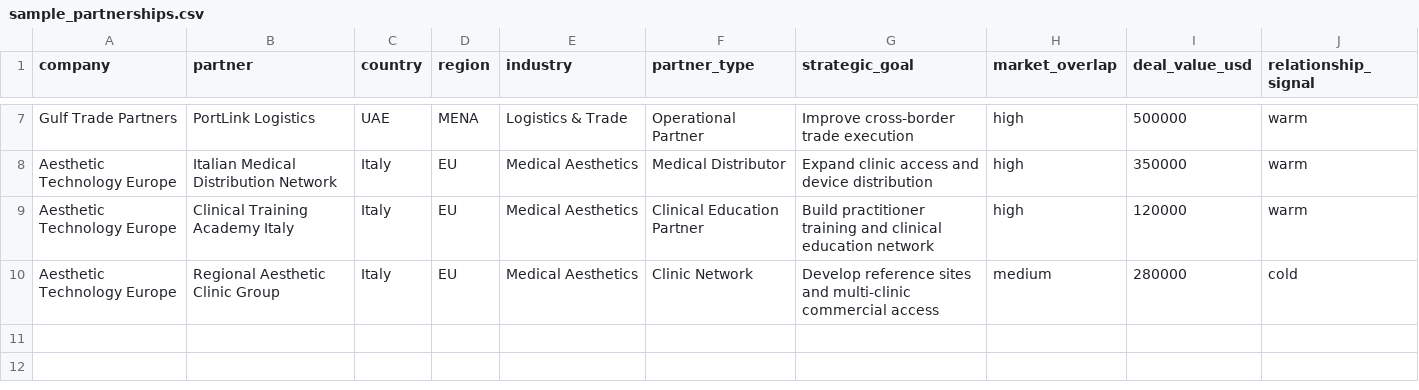
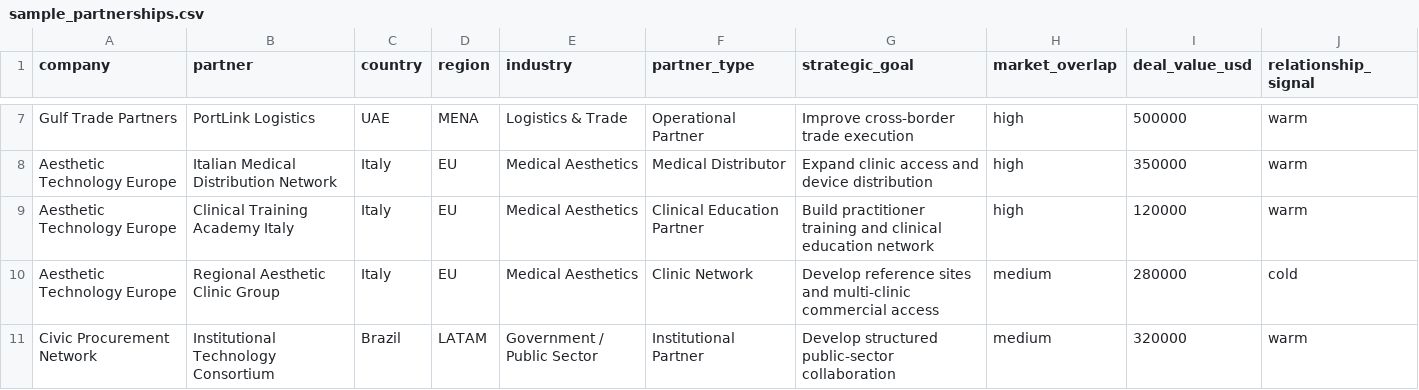
Before and after one commit to Eambrosin/partnership-opportunity-finder, a CSV file: data/sample_partnerships.csv, drawn as a sheet; only a part is shown, gaps mark what is left out.

Commit message:
Complete demo coverage with Public Sector partnership scenario

```diff
--- a/data/sample_partnerships.csv
+++ b/data/sample_partnerships.csv
@@ -10 +10,2 @@ Aesthetic Technology Europe,Clinical Training Academy Italy,Italy,EU,Medical Aes
 Aesthetic Technology Europe,Regional Aesthetic Clinic Group,Italy,EU,Medical Aesthetics,Clinic Network,Develop reference sites and multi-clinic commercial access,medium,280000,cold
+Civic Procurement Network,Institutional Technology Consortium,Brazil,LATAM,Government / Public Sector,Institutional Partner,Develop structured public-sector collaboration,medium,320000,warm
```
